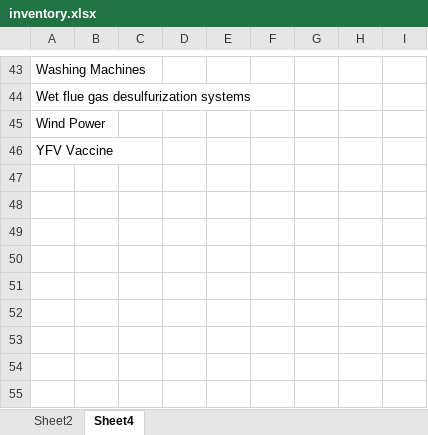
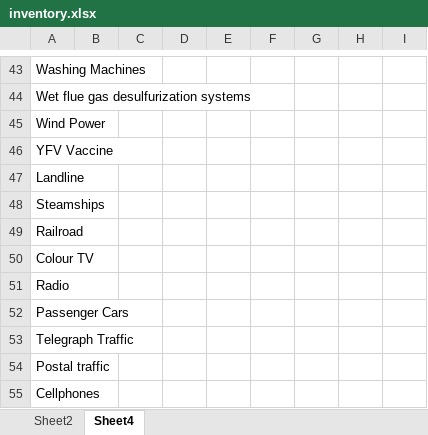
Before and after one commit to ariana848/historical_tech, an Excel workbook: inventory.xlsx, sheet Sheet4, drawn as a sheet; only a part is shown, gaps mark what is left out; values as stored, in another font and other column widths than the file's, no borders; the diff names each change by its address in the sheet, - before the commit and + after, or states it on an @@ line.

```diff
--- a/inventory.xlsx (sheet Sheet4)
+++ b/inventory.xlsx (sheet Sheet4)
+row 47: Landline
+row 48: Steamships
+row 49: Railroad
+row 50: Colour TV
+row 51: Radio
+row 52: Passenger Cars
+row 53: Telegraph Traffic
+row 54: Postal traffic
+row 55: Cellphones
```
Also changed, not shown: 5 other files.
